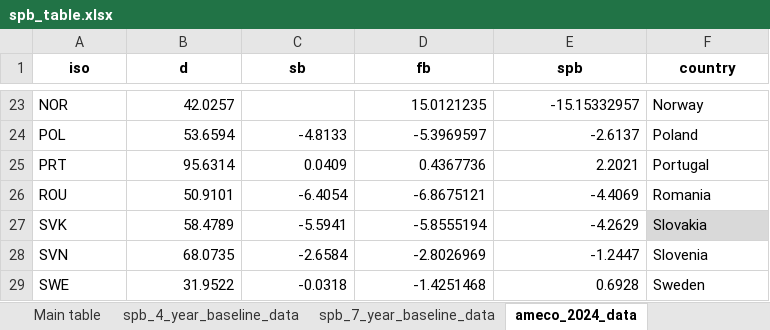
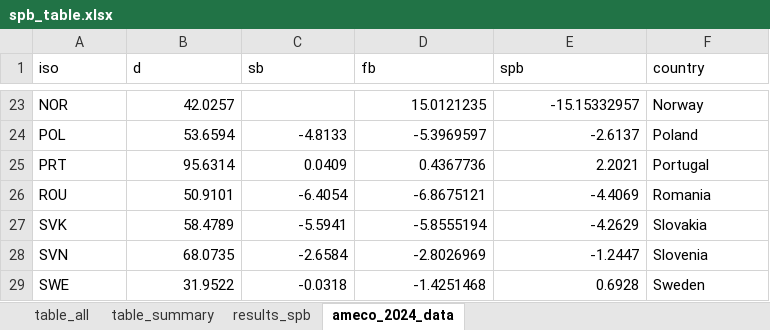
Before and after one commit to lennardwelslau/eu-debt-sustainability-analysis, an Excel workbook: latest_version/output/june_update/spb_table.xlsx, sheet ameco_2024_data, drawn as a sheet; only a part is shown, gaps mark what is left out; values as stored, in another font and other column widths than the file's, no borders; table styles not drawn; the diff names each change by its address in the sheet, - before the commit and + after, or states it on an @@ line.

```diff
--- a/latest_version/output/june_update/spb_table.xlsx (sheet ameco_2024_data)
+++ b/latest_version/output/june_update/spb_table.xlsx (sheet ameco_2024_data)
-sheet tab: Main table
+sheet tab: table_all
-sheet tab: spb_4_year_baseline_data
+sheet tab: results_spb
-sheet tab: spb_7_year_baseline_data
+sheet tab: table_summary
@@ A1:F1 bold: on → off, alignment: center → left @@
-F27 fill: #D9D9D9
+F27 fill: none
```
Also changed, not shown: sheet results_spb, sheet table_all, formulas that keep their value, latest_version/output/june_update/results_spb.xlsx, 34 other files.
